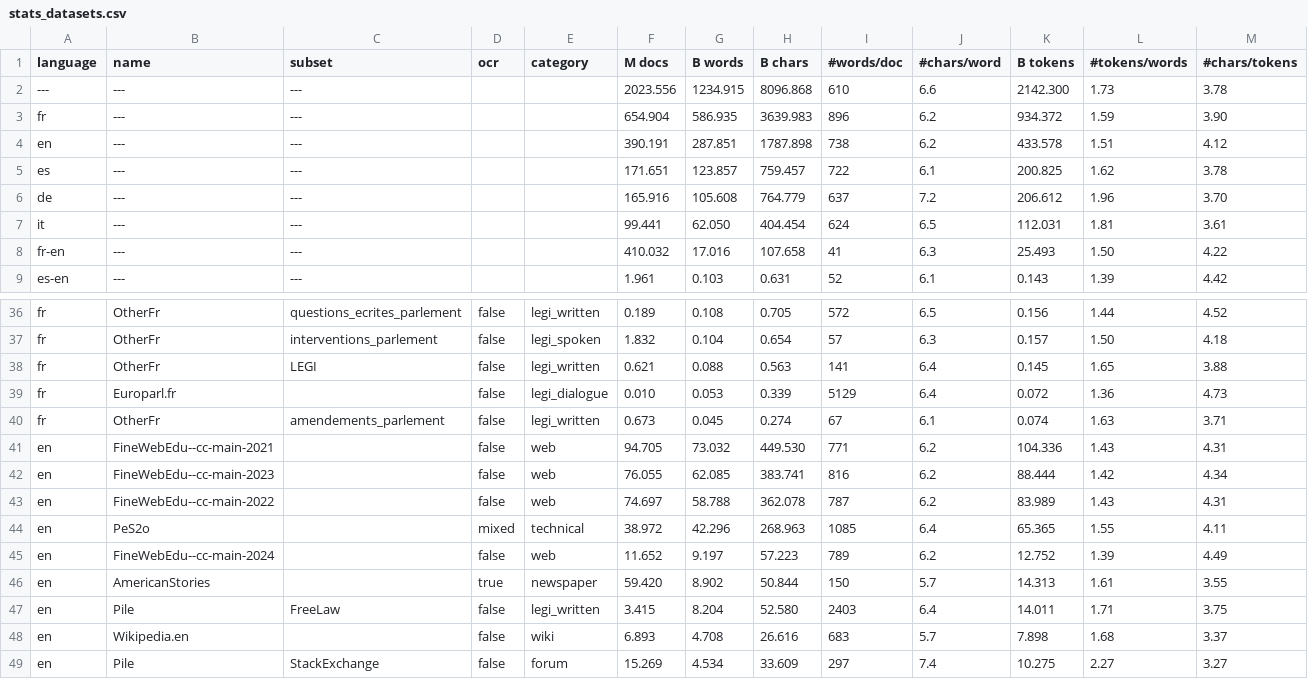
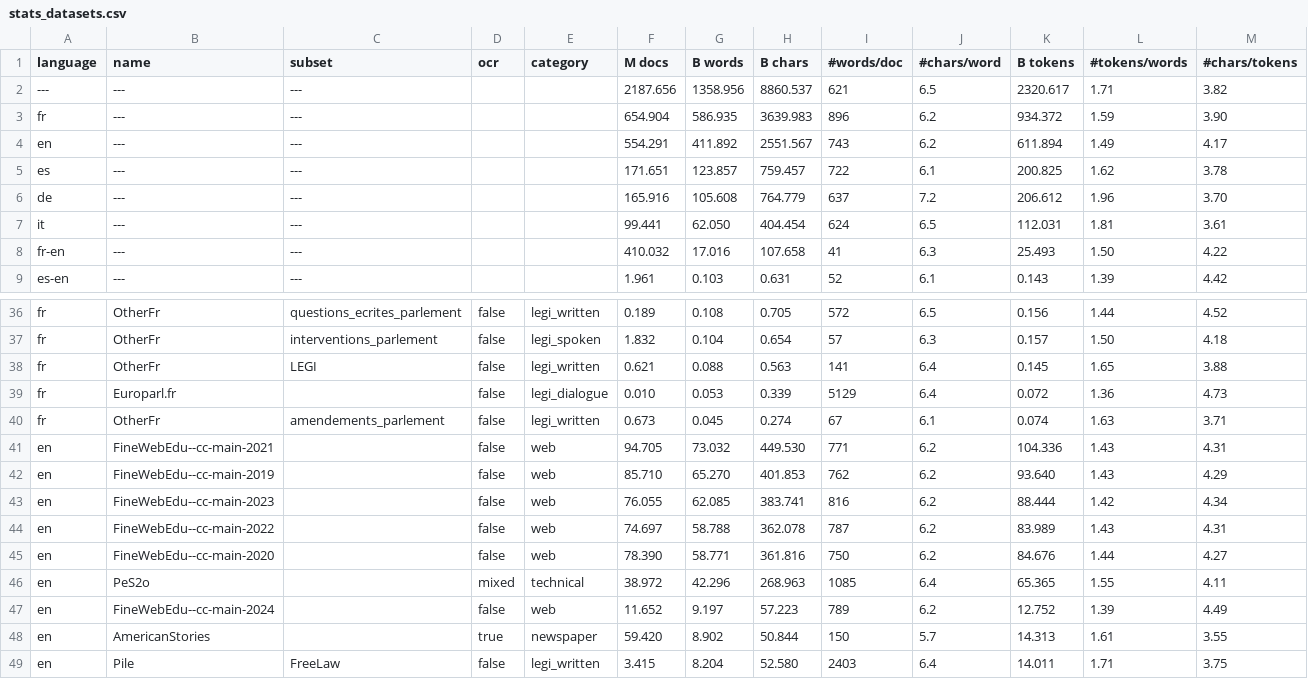
Before and after one commit to OpenLLM-France/Lucie-Training, a CSV file: assets/stats_datasets.csv, drawn as a sheet; only a part is shown, gaps mark what is left out; the shorter side is filled out with more unchanged rows.

```diff
--- a/assets/stats_datasets.csv
+++ b/assets/stats_datasets.csv
@@ -1,5 +1,5 @@
 language ,name                 ,subset      ,ocr   ,category     ,  M docs, B words, B chars, #words/doc,#chars/word, B tokens,#tokens/words,#chars/tokens
----      ,---                  ,---         ,      ,             ,2023.556,1234.915,8096.868,        610,        6.6, 2142.300,        1.73,        3.78
+---      ,---                  ,---         ,      ,             ,2187.656,1358.956,8860.537,        621,        6.5, 2320.617,        1.71,        3.82
 fr       ,---                  ,---         ,      ,             , 654.904, 586.935,3639.983,        896,        6.2,  934.372,        1.59,        3.90
-en       ,---                  ,---         ,      ,             , 390.191, 287.851,1787.898,        738,        6.2,  433.578,        1.51,        4.12
+en       ,---                  ,---         ,      ,             , 554.291, 411.892,2551.567,        743,        6.2,  611.894,        1.49,        4.17
 es       ,---                  ,---         ,      ,             , 171.651, 123.857, 759.457,        722,        6.1,  200.825,        1.62,        3.78
@@ -41,4 +41,6 @@ fr       ,OtherFr              ,amendements_parlement,false ,legi_written ,   0.
 en       ,FineWebEdu--cc-main-2021,            ,false ,web          ,  94.705,  73.032, 449.530,        771,        6.2,  104.336,        1.43,        4.31
+en       ,FineWebEdu--cc-main-2019,            ,false ,web          ,  85.710,  65.270, 401.853,        762,        6.2,   93.640,        1.43,        4.29
 en       ,FineWebEdu--cc-main-2023,            ,false ,web          ,  76.055,  62.085, 383.741,        816,        6.2,   88.444,        1.42,        4.34
 en       ,FineWebEdu--cc-main-2022,            ,false ,web          ,  74.697,  58.788, 362.078,        787,        6.2,   83.989,        1.43,        4.31
+en       ,FineWebEdu--cc-main-2020,            ,false ,web          ,  78.390,  58.771, 361.816,        750,        6.2,   84.676,        1.44,        4.27
 en       ,PeS2o                ,            ,mixed ,technical    ,  38.972,  42.296, 268.963,       1085,        6.4,   65.365,        1.55,        4.11
```
Also changed, not shown: assets/stats_datasets_detailed.csv, 26 other files.
